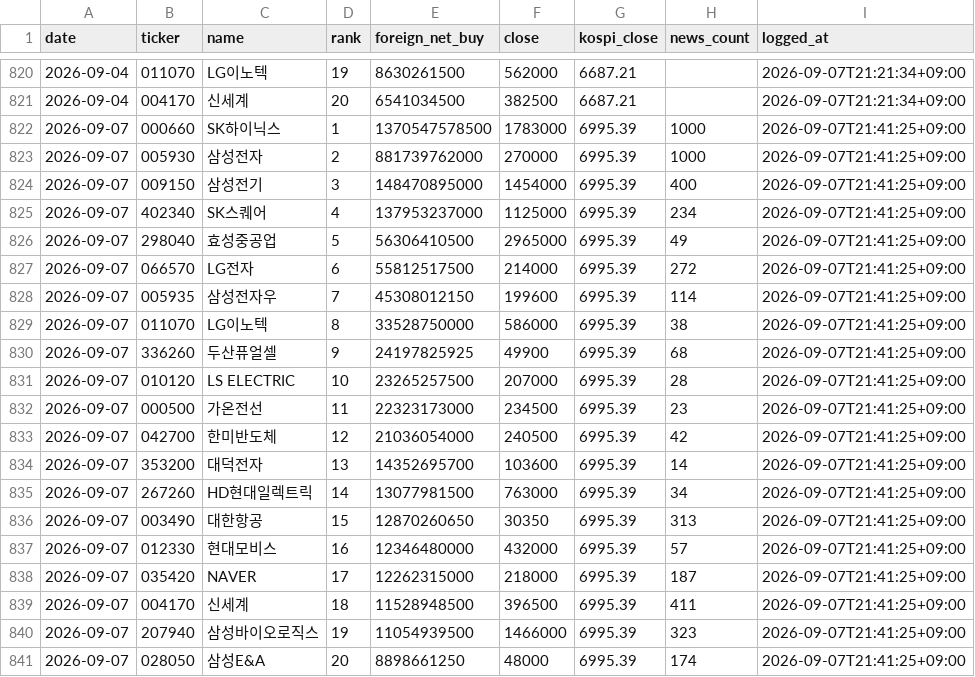
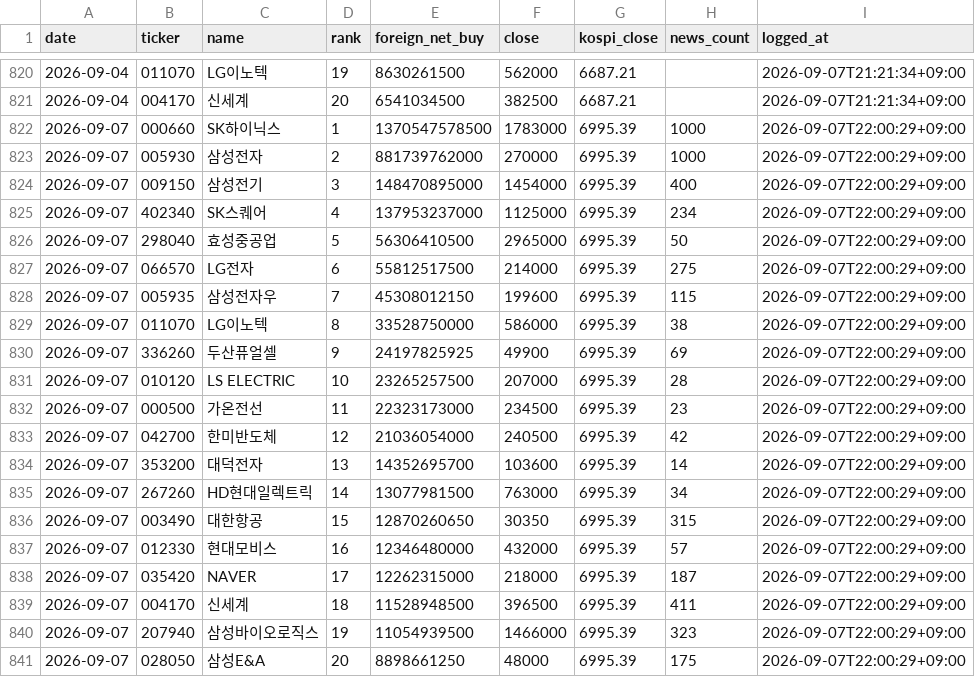
Before and after one commit to JaewooAn0529/stock-briefing, a CSV file: data/predictions.csv, drawn as a sheet; only a part is shown, gaps mark what is left out.

Commit message:
chore: daily log 2026-09-07

```diff
--- a/data/predictions.csv
+++ b/data/predictions.csv
@@ -821,21 +821,21 @@
 2026-09-04,004170,신세계,20,6541034500,382500,6687.21,,2026-09-07T21:21:34+09:00
-2026-09-07,000660,SK하이닉스,1,1370547578500,1783000,6995.39,1000,2026-09-07T21:41:25+09:00
-2026-09-07,005930,삼성전자,2,881739762000,270000,6995.39,1000,2026-09-07T21:41:25+09:00
-2026-09-07,009150,삼성전기,3,148470895000,1454000,6995.39,400,2026-09-07T21:41:25+09:00
-2026-09-07,402340,SK스퀘어,4,137953237000,1125000,6995.39,234,2026-09-07T21:41:25+09:00
-2026-09-07,298040,효성중공업,5,56306410500,2965000,6995.39,49,2026-09-07T21:41:25+09:00
-2026-09-07,066570,LG전자,6,55812517500,214000,6995.39,272,2026-09-07T21:41:25+09:00
-2026-09-07,005935,삼성전자우,7,45308012150,199600,6995.39,114,2026-09-07T21:41:25+09:00
-2026-09-07,011070,LG이노텍,8,33528750000,586000,6995.39,38,2026-09-07T21:41:25+09:00
-2026-09-07,336260,두산퓨얼셀,9,24197825925,49900,6995.39,68,2026-09-07T21:41:25+09:00
-2026-09-07,010120,LS ELECTRIC,10,23265257500,207000,6995.39,28,2026-09-07T21:41:25+09:00
-2026-09-07,000500,가온전선,11,22323173000,234500,6995.39,23,2026-09-07T21:41:25+09:00
-2026-09-07,042700,한미반도체,12,21036054000,240500,6995.39,42,2026-09-07T21:41:25+09:00
-2026-09-07,353200,대덕전자,13,14352695700,103600,6995.39,14,2026-09-07T21:41:25+09:00
-2026-09-07,267260,HD현대일렉트릭,14,13077981500,763000,6995.39,34,2026-09-07T21:41:25+09:00
-2026-09-07,003490,대한항공,15,12870260650,30350,6995.39,313,2026-09-07T21:41:25+09:00
-2026-09-07,012330,현대모비스,16,12346480000,432000,6995.39,57,2026-09-07T21:41:25+09:00
-2026-09-07,035420,NAVER,17,12262315000,218000,6995.39,187,2026-09-07T21:41:25+09:00
-2026-09-07,004170,신세계,18,11528948500,396500,6995.39,411,2026-09-07T21:41:25+09:00
-2026-09-07,207940,삼성바이오로직스,19,11054939500,1466000,6995.39,323,2026-09-07T21:41:25+09:00
-2026-09-07,028050,삼성E&A,20,8898661250,48000,6995.39,174,2026-09-07T21:41:25+09:00
+2026-09-07,000660,SK하이닉스,1,1370547578500,1783000,6995.39,1000,2026-09-07T22:00:29+09:00
+2026-09-07,005930,삼성전자,2,881739762000,270000,6995.39,1000,2026-09-07T22:00:29+09:00
+2026-09-07,009150,삼성전기,3,148470895000,1454000,6995.39,400,2026-09-07T22:00:29+09:00
+2026-09-07,402340,SK스퀘어,4,137953237000,1125000,6995.39,234,2026-09-07T22:00:29+09:00
+2026-09-07,298040,효성중공업,5,56306410500,2965000,6995.39,50,2026-09-07T22:00:29+09:00
+2026-09-07,066570,LG전자,6,55812517500,214000,6995.39,275,2026-09-07T22:00:29+09:00
+2026-09-07,005935,삼성전자우,7,45308012150,199600,6995.39,115,2026-09-07T22:00:29+09:00
+2026-09-07,011070,LG이노텍,8,33528750000,586000,6995.39,38,2026-09-07T22:00:29+09:00
+2026-09-07,336260,두산퓨얼셀,9,24197825925,49900,6995.39,69,2026-09-07T22:00:29+09:00
+2026-09-07,010120,LS ELECTRIC,10,23265257500,207000,6995.39,28,2026-09-07T22:00:29+09:00
+2026-09-07,000500,가온전선,11,22323173000,234500,6995.39,23,2026-09-07T22:00:29+09:00
+2026-09-07,042700,한미반도체,12,21036054000,240500,6995.39,42,2026-09-07T22:00:29+09:00
+2026-09-07,353200,대덕전자,13,14352695700,103600,6995.39,14,2026-09-07T22:00:29+09:00
+2026-09-07,267260,HD현대일렉트릭,14,13077981500,763000,6995.39,34,2026-09-07T22:00:29+09:00
+2026-09-07,003490,대한항공,15,12870260650,30350,6995.39,315,2026-09-07T22:00:29+09:00
+2026-09-07,012330,현대모비스,16,12346480000,432000,6995.39,57,2026-09-07T22:00:29+09:00
+2026-09-07,035420,NAVER,17,12262315000,218000,6995.39,187,2026-09-07T22:00:29+09:00
+2026-09-07,004170,신세계,18,11528948500,396500,6995.39,411,2026-09-07T22:00:29+09:00
+2026-09-07,207940,삼성바이오로직스,19,11054939500,1466000,6995.39,323,2026-09-07T22:00:29+09:00
+2026-09-07,028050,삼성E&A,20,8898661250,48000,6995.39,175,2026-09-07T22:00:29+09:00
```
